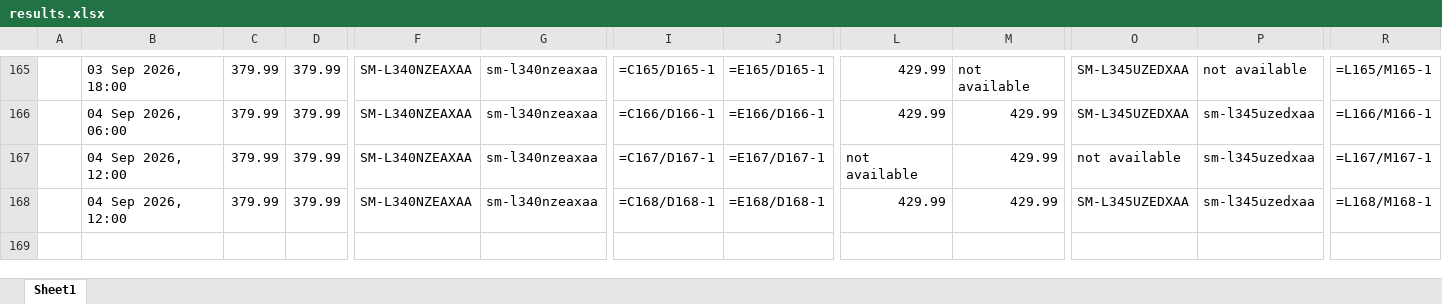
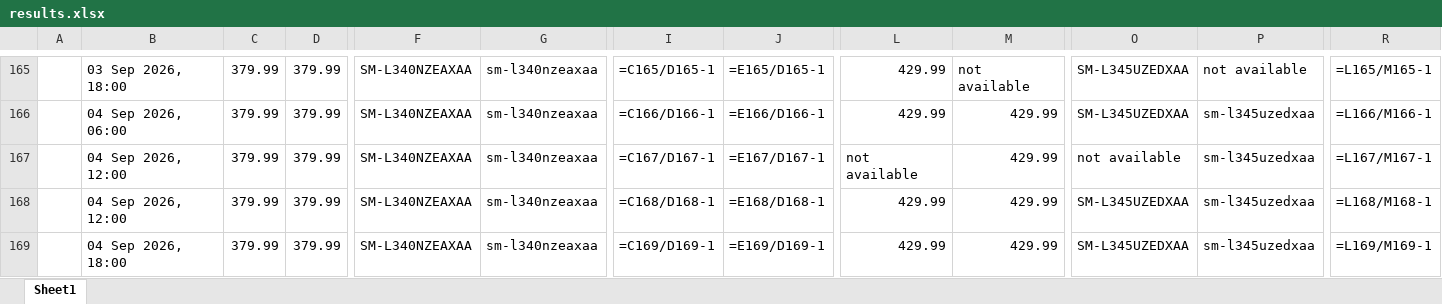
Before and after one commit to rathi-eucloid/launch-watches, an Excel workbook: outputs/results.xlsx, sheet Sheet1, drawn as a sheet; only a part is shown, gaps mark what is left out; values as stored, in another font and other column widths than the file's, no borders; formulas without a stored value are shown as written; rows hold the shown columns only; the diff names each change by its address in the sheet, - before the commit and + after, or states it on an @@ line.

```diff
--- a/outputs/results.xlsx (sheet Sheet1)
+++ b/outputs/results.xlsx (sheet Sheet1)
+row 169:  | 04 Sep 2026, 18:00 | 379.99 | 379.99 | SM-L340NZEAXAA | sm-l340nzeaxaa | =C169/D169-1 | =E169/D169-1 | 429.99 | 429.99 | SM-L345UZEDXAA | sm-l345uzedxaa | =L169/M169-1
```
Also changed, not shown: 21 other files.
